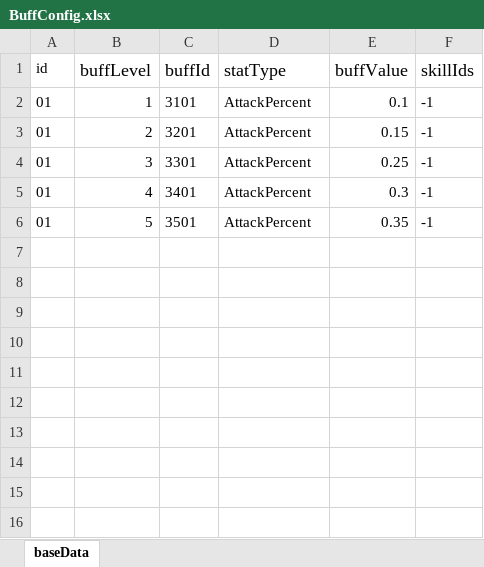
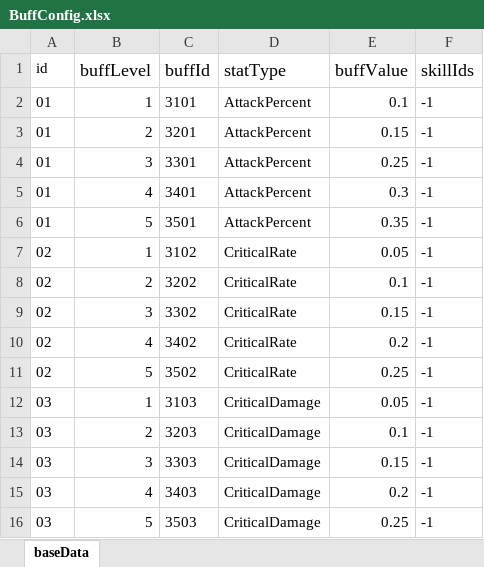
Before and after one commit to nguyenthehoang98/Idle-rpg, an Excel workbook: rollforever/Assets/Excels/BuffConfig.xlsx, sheet baseData, drawn as a sheet; values as stored, in another font and other column widths than the file's, no borders; the diff names each change by its address in the sheet, - before the commit and + after, or states it on an @@ line.

```diff
--- a/rollforever/Assets/Excels/BuffConfig.xlsx (sheet baseData)
+++ b/rollforever/Assets/Excels/BuffConfig.xlsx (sheet baseData)
+row 7: 02 | 1 | 3102 | CriticalRate | 0.05 | -1
+row 8: 02 | 2 | 3202 | CriticalRate | 0.1 | -1
+row 9: 02 | 3 | 3302 | CriticalRate | 0.15 | -1
+row 10: 02 | 4 | 3402 | CriticalRate | 0.2 | -1
+row 11: 02 | 5 | 3502 | CriticalRate | 0.25 | -1
+row 12: 03 | 1 | 3103 | CriticalDamage | 0.05 | -1
+row 13: 03 | 2 | 3203 | CriticalDamage | 0.1 | -1
+row 14: 03 | 3 | 3303 | CriticalDamage | 0.15 | -1
+row 15: 03 | 4 | 3403 | CriticalDamage | 0.2 | -1
+row 16: 03 | 5 | 3503 | CriticalDamage | 0.25 | -1
```
Also changed, not shown: 18 other files.
